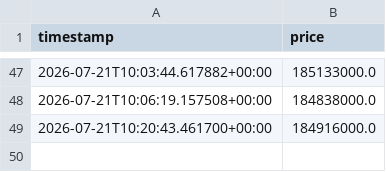
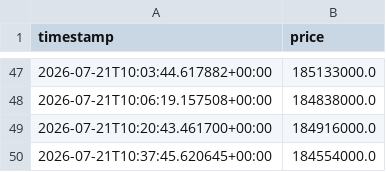
Before and after one commit to mahdi7985-glitch/gold-18-signal-bot, a CSV file: data/price_history.csv, drawn as a sheet; only a part is shown, gaps mark what is left out; the diff names each change by its address in the sheet, - before the commit and + after, or states it on an @@ line.

```diff
--- a/data/price_history.csv
+++ b/data/price_history.csv
+row 50: 2026-07-21T10:37:45.620645+00:00 | 184554000.0
```
